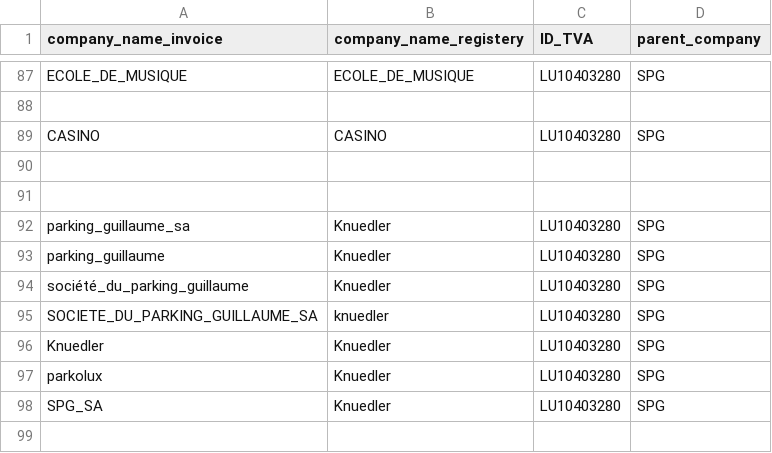
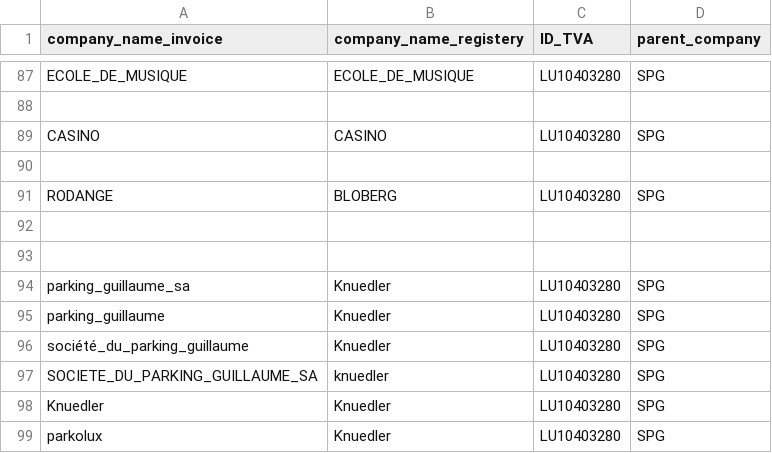
Before and after one commit to hf2503/invoice-ocr-classifier, a CSV file: data/list_company.csv, drawn as a sheet; only a part is shown, gaps mark what is left out; the shorter side is filled out with more unchanged rows.

Commit message:
maj company csv

```diff
--- a/data/list_company.csv
+++ b/data/list_company.csv
@@ -90,2 +90,4 @@ CASINO,CASINO,LU10403280,SPG
 
+RODANGE,BLOBERG,LU10403280,SPG
+
 
```
